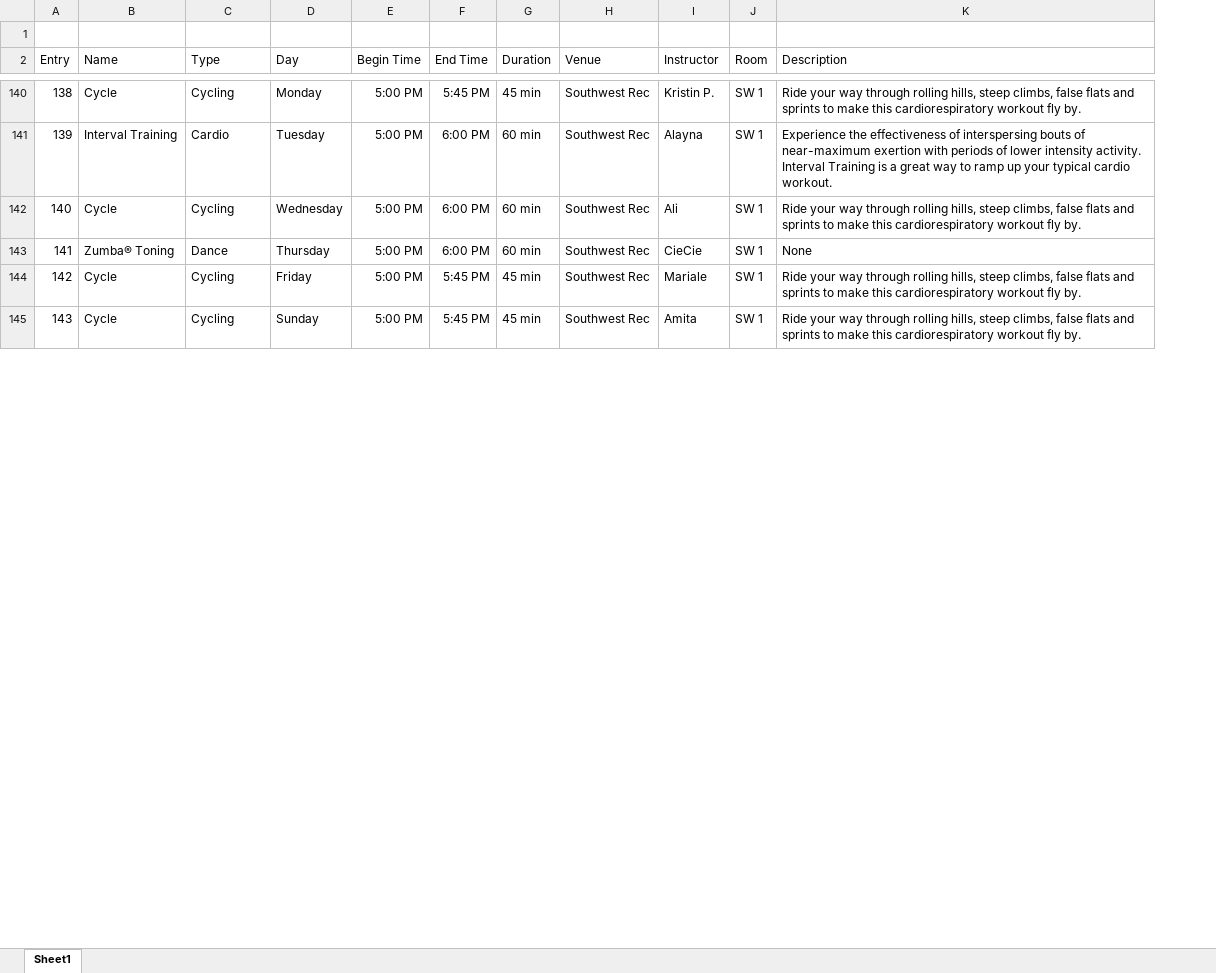
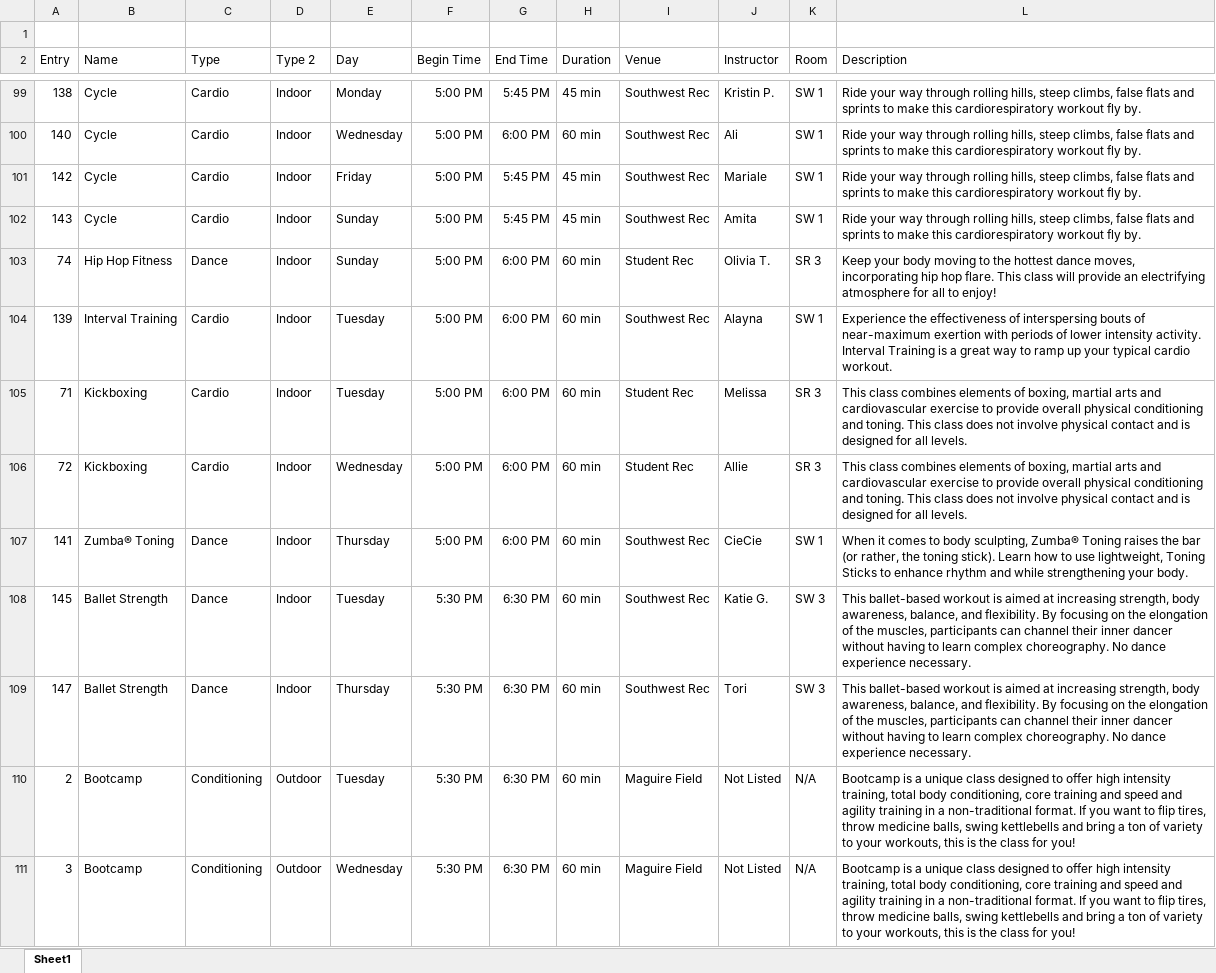
Before and after one commit to mickeymv/UFRecInfo, an Excel workbook: RecSportsSchedule.xlsx, sheet Sheet1, drawn as a sheet; only a part is shown, gaps mark what is left out; values as stored, in another font and other column widths than the file's, no borders; removed rows and columns are numbered as before the commit, all else as after; the diff covers the shown part only; the diff names each change by its address in the sheet, - before the commit and + after, or states it on an @@ line.

Commit message:
updated class descriptions and class types

```diff
--- a/RecSportsSchedule.xlsx (sheet Sheet1)
+++ b/RecSportsSchedule.xlsx (sheet Sheet1)
+column D (Type 2), row 99: Indoor; row 104: Indoor; row 107: Indoor
-C99 (Type): Cycling
+C99 (Type): Cardio
+row 100: 140 | Cycle | Cardio | Indoor | Wednesday | 5:00 PM | 6:00 PM | 60 min | Southwest Rec | Ali | SW 1 | Ride your way through rolling hills, steep climbs, false flats and sprints to make this cardiorespiratory workout fly by.
+row 101: 142 | Cycle | Cardio | Indoor | Friday | 5:00 PM | 5:45 PM | 45 min | Southwest Rec | Mariale | SW 1 | Ride your way through rolling hills, steep climbs, false flats and sprints to make this cardiorespiratory workout fly by.
+row 102: 143 | Cycle | Cardio | Indoor | Sunday | 5:00 PM | 5:45 PM | 45 min | Southwest Rec | Amita | SW 1 | Ride your way through rolling hills, steep climbs, false flats and sprints to make this cardiorespiratory workout fly by.
@@ row 76 moved to row 103: 74 @@
-row 142: 140 | Cycle | Cycling | Wednesday | 5:00 PM | 6:00 PM | 60 min | Southwest Rec | Ali | SW 1 | Ride your way through rolling hills, steep climbs, false flats and sprints to make this cardiorespiratory workout fly by.
+row 105: 71 | Kickboxing | Cardio | Indoor | Tuesday | 5:00 PM | 6:00 PM | 60 min | Student Rec | Melissa | SR 3 | This class combines elements of boxing, martial arts and cardiovascular exercise to provide overall physical conditioning and toning. This class does not involve physical contact and is designed for all levels.
+row 106: 72 | Kickboxing | Cardio | Indoor | Wednesday | 5:00 PM | 6:00 PM | 60 min | Student Rec | Allie | SR 3 | This class combines elements of boxing, martial arts and cardiovascular exercise to provide overall physical conditioning and toning. This class does not involve physical contact and is designed for all levels.
-L107 (Description): None
+L107 (Description): When it comes to body sculpting, Zumba® Toning raises the bar (or rather, the toning stick). Learn how to use lightweight, Toning Sticks to enhance rhythm and while strengthening your body.
-row 144: 142 | Cycle | Cycling | Friday | 5:00 PM | 5:45 PM | 45 min | Southwest Rec | Mariale | SW 1 | Ride your way through rolling hills, steep climbs, false flats and sprints to make this cardiorespiratory workout fly by.
-row 145: 143 | Cycle | Cycling | Sunday | 5:00 PM | 5:45 PM | 45 min | Southwest Rec | Amita | SW 1 | Ride your way through rolling hills, steep climbs, false flats and sprints to make this cardiorespiratory workout fly by.
@@ row 147 moved to row 108: 145 @@
@@ row 149 moved to row 109: 147 @@
+row 110: 2 | Bootcamp | Conditioning | Outdoor | Tuesday | 5:30 PM | 6:30 PM | 60 min | Maguire Field | Not Listed | N/A | Bootcamp is a unique class designed to offer high intensity training, total body conditioning, core training and speed and agility training in a non-traditional format. If you want to flip tires, throw medicine balls, swing kettlebells and bring a ton of variety to your workouts, this is the class for you!
+row 111: 3 | Bootcamp | Conditioning | Outdoor | Wednesday | 5:30 PM | 6:30 PM | 60 min | Maguire Field | Not Listed | N/A | Bootcamp is a unique class designed to offer high intensity training, total body conditioning, core training and speed and agility training in a non-traditional format. If you want to flip tires, throw medicine balls, swing kettlebells and bring a ton of variety to your workouts, this is the class for you!
```
Also changed, not shown: 48 added rows, 52 removed rows, 60 moved rows and 29 edited cells elsewhere in this sheet.
